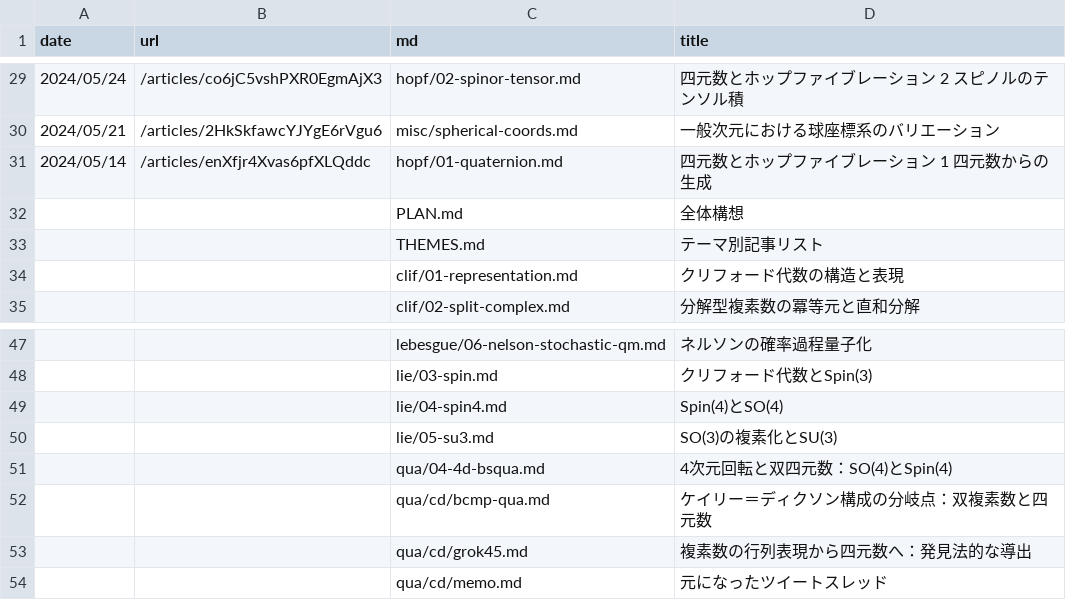
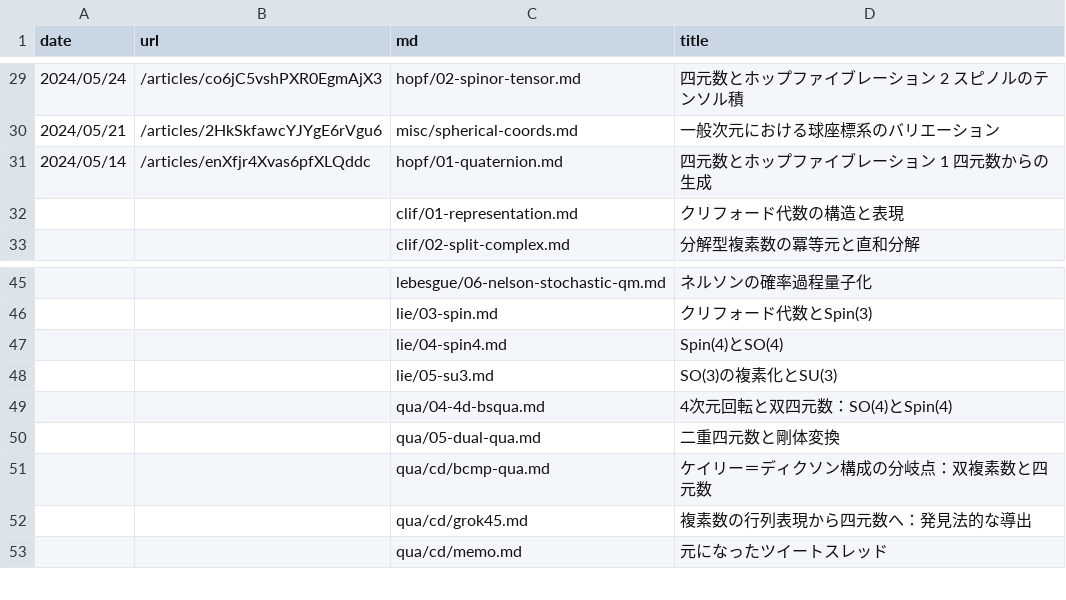
Before and after one commit to 7shi/hypercomplex, a TSV file: articles.tsv, drawn as a sheet; only a part is shown, gaps mark what is left out.

Commit message:
articles.py: mdの大文字ファイル除外を汎用化
README.mdの特別扱いを、拡張子以外が全部大文字のファイルを除外する
汎用ルールに置き換え。PLAN.md, THEMES.mdも自動的に除外対象となった。

```diff
--- a/articles.tsv
+++ b/articles.tsv
@@ -31,4 +31,2 @@ date	url	md	title
 2024/05/14	/articles/enXfjr4Xvas6pfXLQddc	hopf/01-quaternion.md	四元数とホップファイブレーション 1 四元数からの生成
-		PLAN.md	全体構想
-		THEMES.md	テーマ別記事リスト
 		clif/01-representation.md	クリフォード代数の構造と表現
@@ -51,2 +49,3 @@ date	url	md	title
 		qua/04-4d-bsqua.md	4次元回転と双四元数：SO(4)とSpin(4)
+		qua/05-dual-qua.md	二重四元数と剛体変換
 		qua/cd/bcmp-qua.md	ケイリー＝ディクソン構成の分岐点：双複素数と四元数
```
Also changed, not shown: md.tsv, 1 other file.
